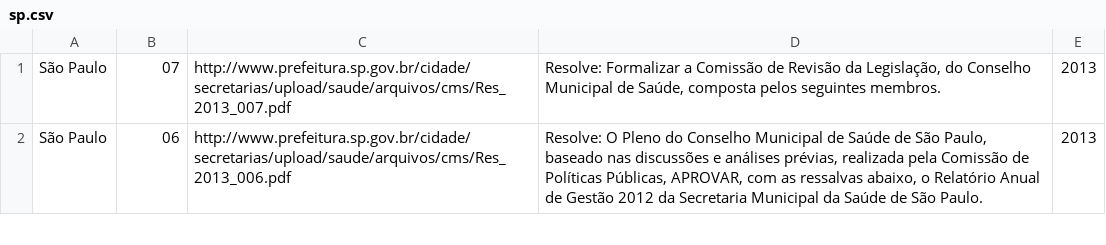
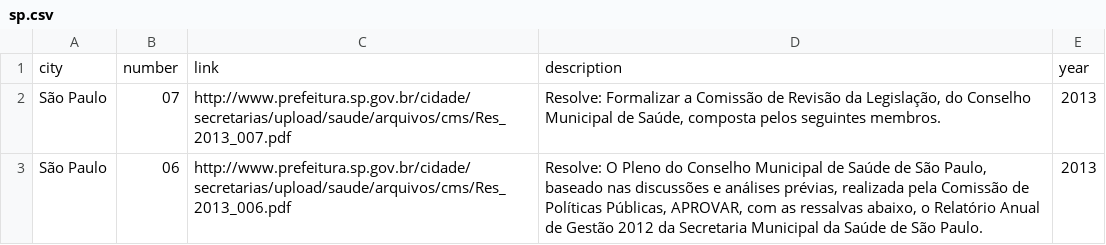
Before and after one commit to gisellemnr/cms, a CSV file: sp.csv, drawn as a sheet; only a part is shown; the diff names each change by its address in the sheet, - before the commit and + after, or states it on an @@ line.

Commit message:
Adding csv files with columns in the correct order

```diff
--- a/sp.csv
+++ b/sp.csv
+row 1: city | number | link | description | year
```
Also changed, not shown: 3 other files.
